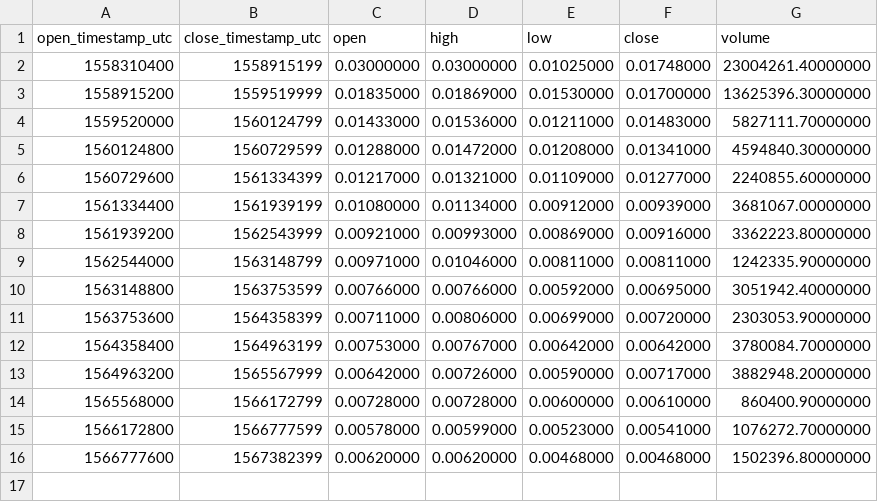
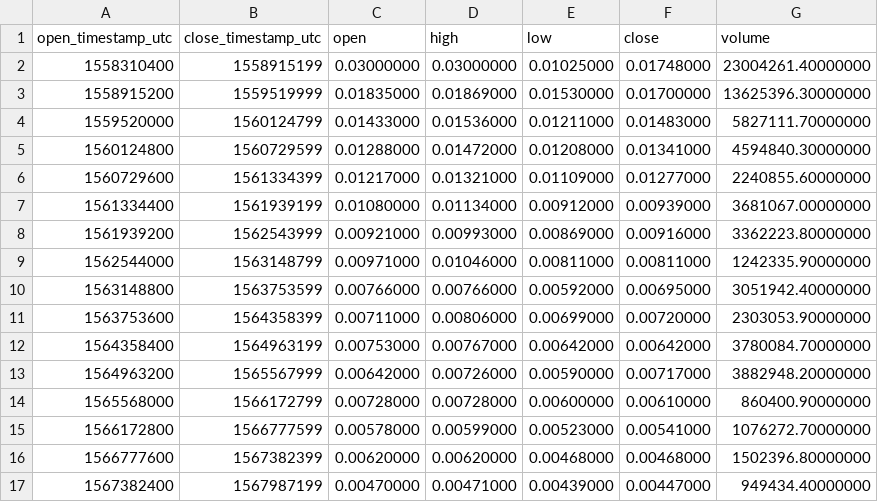
Before and after one commit to cryptobigbro/binance-TFUELUSDC, a CSV file: binance-TFUELUSDC-1w.csv, drawn as a sheet.

```diff
--- a/binance-TFUELUSDC-1w.csv
+++ b/binance-TFUELUSDC-1w.csv
@@ -16 +16,2 @@ open_timestamp_utc,close_timestamp_utc,open,high,low,close,volume
 1566777600,1567382399,0.00620000,0.00620000,0.00468000,0.00468000,1502396.80000000
+1567382400,1567987199,0.00470000,0.00471000,0.00439000,0.00447000,949434.40000000
```
Also changed, not shown: binance-TFUELUSDC-1d.csv, binance-TFUELUSDC-1h.csv.
